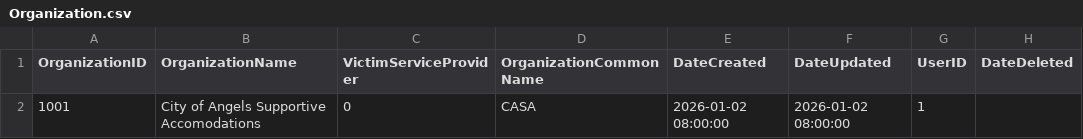
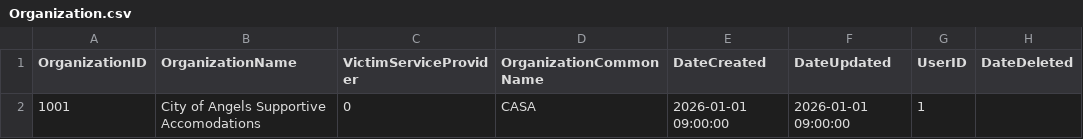
Before and after one commit to oliverandcode/synthetic-hmis-exports, a CSV file: mock_datasets/HUD-2026/minimal/Organization.csv, drawn as a sheet; only a part is shown; the diff names each change by its address in the sheet, - before the commit and + after, or states it on an @@ line.

```diff
--- a/mock_datasets/HUD-2026/minimal/Organization.csv
+++ b/mock_datasets/HUD-2026/minimal/Organization.csv
-E2 (DateCreated): 2026-01-02 08:00:00
+E2 (DateCreated): 2026-01-01 09:00:00
-F2 (DateUpdated): 2026-01-02 08:00:00
+F2 (DateUpdated): 2026-01-01 09:00:00
```
Also changed, not shown: mock_datasets/HUD-2026/minimal/Client.csv, mock_datasets/HUD-2026/minimal/CustomClientGender.csv, 3 other files.
